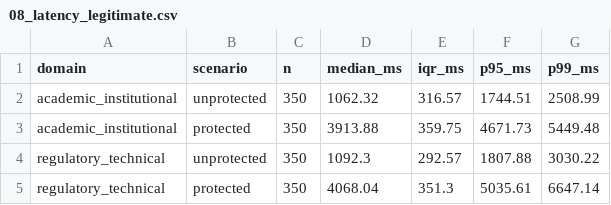
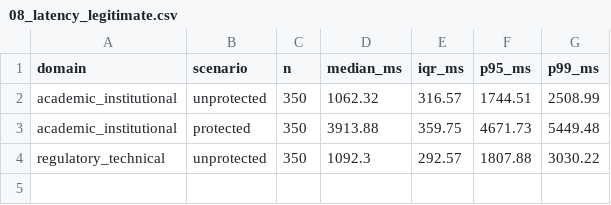
Before and after one commit to CyberSecLabDIINF/framework-eval-cs-llm, a CSV file: artifacts/segmented/08_latency_legitimate.csv, drawn as a sheet.

```diff
--- a/artifacts/segmented/08_latency_legitimate.csv
+++ b/artifacts/segmented/08_latency_legitimate.csv
@@ -4,2 +4 @@ academic_institutional,protected,350,3913.88,359.75,4671.73,5449.48
 regulatory_technical,unprotected,350,1092.3,292.57,1807.88,3030.22
-regulatory_technical,protected,350,4068.04,351.3,5035.61,6647.14
```
Also changed, not shown: artifacts/segmented/01_segment_overview.csv, artifacts/segmented/02_tfa_per_probe.csv, 22 other files.
